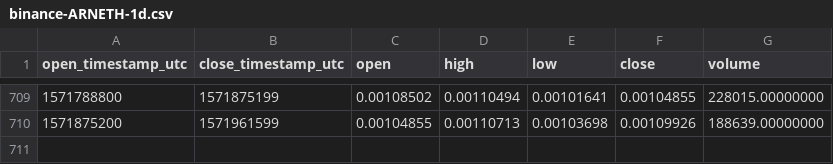
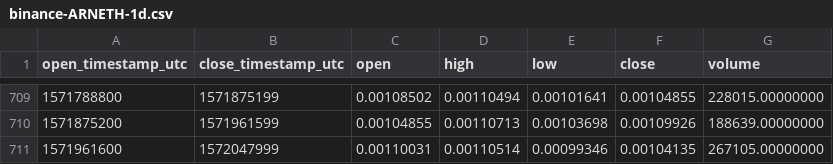
Before and after one commit to cryptobigbro/binance-ARNETH, a CSV file: binance-ARNETH-1d.csv, drawn as a sheet; only a part is shown, gaps mark what is left out; the diff names each change by its address in the sheet, - before the commit and + after, or states it on an @@ line.

Commit message:
Update OHLCV data.

```diff
--- a/binance-ARNETH-1d.csv
+++ b/binance-ARNETH-1d.csv
+row 711: 1571961600 | 1572047999 | 0.00110031 | 0.00110514 | 0.00099346 | 0.00104135 | 267105.00000000
```
Also changed, not shown: 1 other file.
